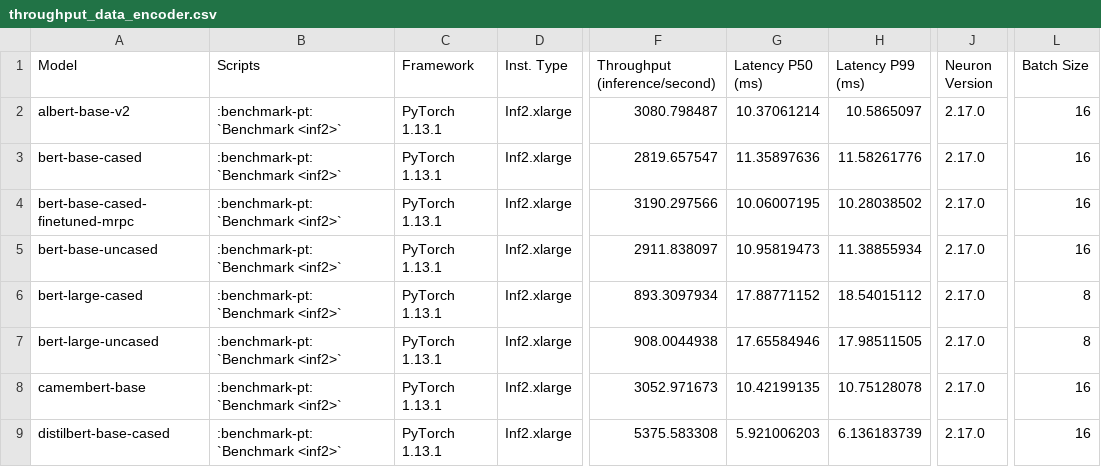
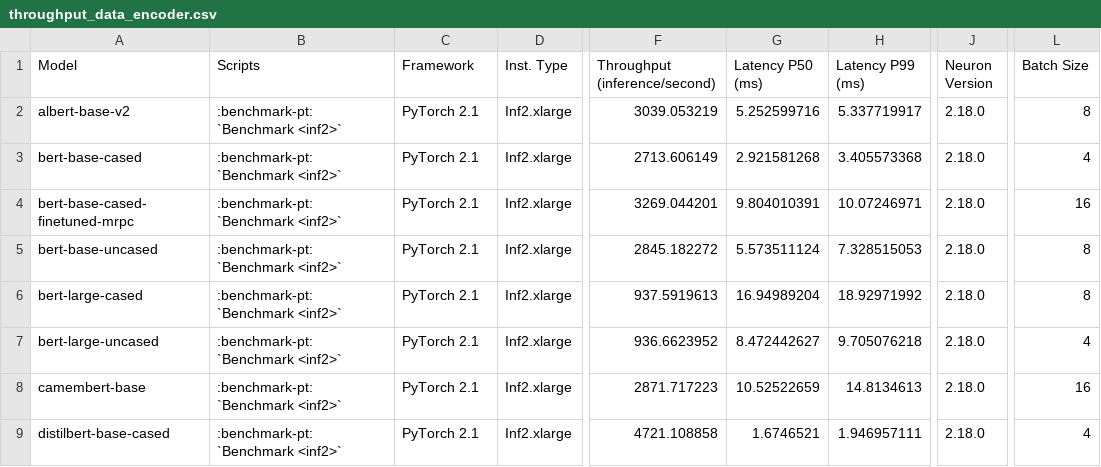
Before and after one commit to aws-neuron/aws-neuron-sdk, a CSV file: general/benchmarks/inf2/throughput_data_encoder.csv, drawn as a sheet; only a part is shown, gaps mark what is left out; the diff covers the shown part only; the diff names each change by its address in the sheet, - before the commit and + after, or states it on an @@ line.

Commit message:
Neuron v2.18.0 Performance Updates (#1595)
* Added Performance benchmarking for Encoder Models on Inf2/Trn1

* Update throughput_data_encoder.csv

* Update latency_data_encoder.csv

* Update throughput_data_cnn.csv

* Update throughput_data_vision_sd.csv

Update SD perf numbers to 2.18

* Update latency_data_vision_sd.csv

Update SD perf numbers to 2.18

* Update perceiver 2.18 numbers

* update cnn data

* Add t5 numbers for 2.18 release

* Update training_data_decoder.csv

* Update training_data_decoder.csv

* Update training_data_encoder.csv

* [Perf] Update HF ViT, CLIP inference numbers for 2.18

* Update throughput_data_decoder.csv

* Update latency_data_decoder.csv

* Update throughput_data_decoder.csv

* Update latency_data_decoder.csv

* Update throughput_data_decoder.csv

* Update latency_data_decoder.csv

* Update inf2-performance.rst

* Update trn1-inference-performance.rst

* change tables for llm perf

* minor fixes

* minor fix

* minor changes

* add task

* minor fix

* minor fix

* table changes

* Update latency_data_vision_sd.csv to pt2.1 values

* Update throughput_data_vision_sd.csv with pt2.1 values

* remove sort by cost for decoder

* remove redundant configs

* more changes

* Update trn1-inference-performance.rst

* [Perf] Update vision transformer training perf numbers for 2.18

---------

Co-authored-by: Nathan Mailhot <120211561+natemail-aws@users.noreply.github.com>
Co-authored-by: aws-bhegedus <130412504+aws-bhegedus@users.noreply.github.com>
Co-authored-by: Mustafa Quraish <quramust@amazon.com>
Co-authored-by: Zhitao Lin <ztlin@amazon.com>
Co-authored-by: Akhil Raj Azhikodan <aazhiko@amazon.com>
Co-authored-by: musunita <62577111+musunita@users.noreply.github.com>
Co-authored-by: Andrew Uderian <auderian@amazon.com>
Co-authored-by: Nathan Mailhot <natemail@amazon.com>
Co-authored-by: Roopnath <122940636+rgrandhiamzn@users.noreply.github.com>

```diff
--- a/general/benchmarks/inf2/throughput_data_encoder.csv
+++ b/general/benchmarks/inf2/throughput_data_encoder.csv
-C2:C9 (Framework): PyTorch 1.13.1
+C2:C9 (Framework): PyTorch 2.1
-F2 (Throughput (inference/second)): 3080.798487
+F2 (Throughput (inference/second)): 3039.053219
-G2 (Latency P50 (ms)): 10.37061214
+G2 (Latency P50 (ms)): 5.252599716
-H2 (Latency P99 (ms)): 10.5865097
+H2 (Latency P99 (ms)): 5.337719917
-J2:J9 (Neuron Version): 2.17.0
+J2:J9 (Neuron Version): 2.18.0
-L2 (Batch Size): 16
+L2 (Batch Size): 8
-F3 (Throughput (inference/second)): 2819.657547
+F3 (Throughput (inference/second)): 2713.606149
-G3 (Latency P50 (ms)): 11.35897636
+G3 (Latency P50 (ms)): 2.921581268
-H3 (Latency P99 (ms)): 11.58261776
+H3 (Latency P99 (ms)): 3.405573368
-L3 (Batch Size): 16
+L3 (Batch Size): 4
-F4 (Throughput (inference/second)): 3190.297566
+F4 (Throughput (inference/second)): 3269.044201
-G4 (Latency P50 (ms)): 10.06007195
+G4 (Latency P50 (ms)): 9.804010391
-H4 (Latency P99 (ms)): 10.28038502
+H4 (Latency P99 (ms)): 10.07246971
-F5 (Throughput (inference/second)): 2911.838097
+F5 (Throughput (inference/second)): 2845.182272
-G5 (Latency P50 (ms)): 10.95819473
+G5 (Latency P50 (ms)): 5.573511124
-H5 (Latency P99 (ms)): 11.38855934
+H5 (Latency P99 (ms)): 7.328515053
-L5 (Batch Size): 16
+L5 (Batch Size): 8
-F6 (Throughput (inference/second)): 893.3097934
+F6 (Throughput (inference/second)): 937.5919613
-G6 (Latency P50 (ms)): 17.88771152
+G6 (Latency P50 (ms)): 16.94989204
-H6 (Latency P99 (ms)): 18.54015112
+H6 (Latency P99 (ms)): 18.92971992
-F7 (Throughput (inference/second)): 908.0044938
+F7 (Throughput (inference/second)): 936.6623952
-G7 (Latency P50 (ms)): 17.65584946
+G7 (Latency P50 (ms)): 8.472442627
-H7 (Latency P99 (ms)): 17.98511505
+H7 (Latency P99 (ms)): 9.705076218
-L7 (Batch Size): 8
+L7 (Batch Size): 4
-F8 (Throughput (inference/second)): 3052.971673
+F8 (Throughput (inference/second)): 2871.717223
-G8 (Latency P50 (ms)): 10.42199135
+G8 (Latency P50 (ms)): 10.52522659
-H8 (Latency P99 (ms)): 10.75128078
+H8 (Latency P99 (ms)): 14.8134613
-F9 (Throughput (inference/second)): 5375.583308
+F9 (Throughput (inference/second)): 4721.108858
-G9 (Latency P50 (ms)): 5.921006203
+G9 (Latency P50 (ms)): 1.6746521
-H9 (Latency P99 (ms)): 6.136183739
+H9 (Latency P99 (ms)): 1.946957111
-L9 (Batch Size): 16
+L9 (Batch Size): 4
```
Also changed, not shown: 33 edited cells elsewhere in this file, general/benchmarks/inf2/latency_data_decoder.csv, general/benchmarks/inf2/throughput_data_decoder.csv, 25 other files.
